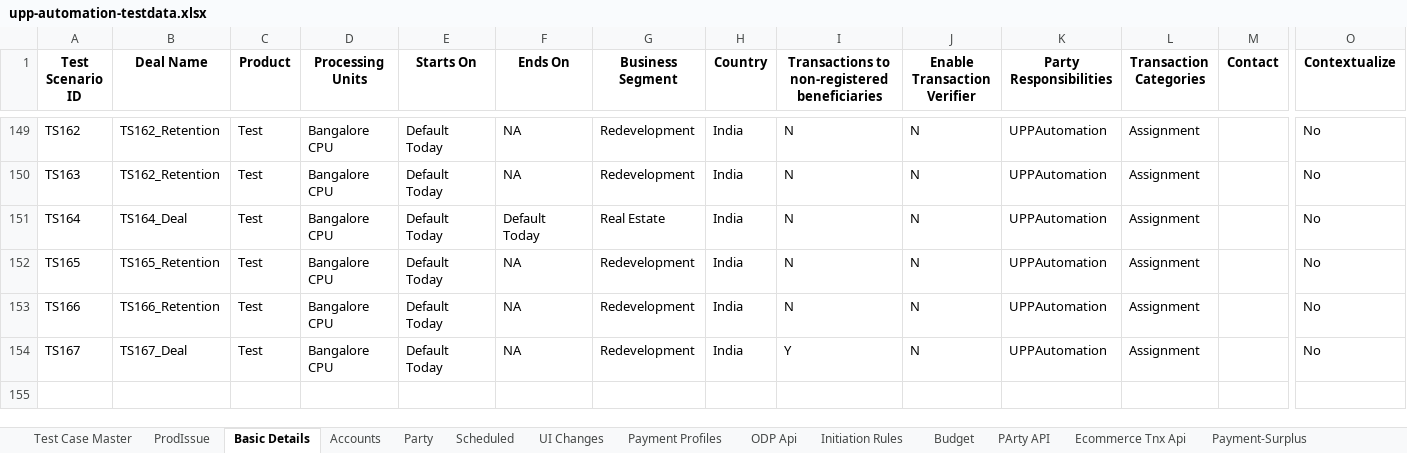
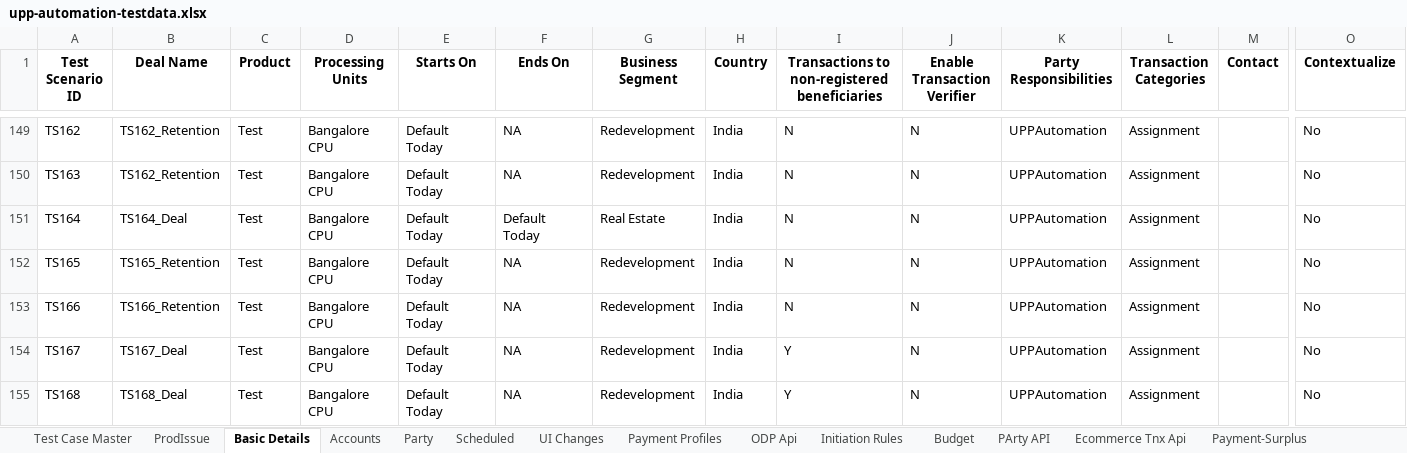
Before and after one commit to deepakdude938/upp, an Excel workbook: src/main/resources/upp-automation-testdata.xlsx, sheet Basic Details, drawn as a sheet; only a part is shown, gaps mark what is left out; values as stored, in another font and other column widths than the file's, no borders; charts and pictures not drawn; rows hold the shown columns only; the diff names each change by its address in the sheet, - before the commit and + after, or states it on an @@ line.

```diff
--- a/src/main/resources/upp-automation-testdata.xlsx (sheet Basic Details)
+++ b/src/main/resources/upp-automation-testdata.xlsx (sheet Basic Details)
+row 155: TS168 | TS168_Deal | Test | Bangalore CPU | Default Today | NA | Redevelopment | India | Y | N | UPPAutomation | Assignment |  | No
```
Also changed, not shown: sheet Scheduled, sheet Test Case Master, sheet Accounts, charts or pictures, src/main/resources/Bulk_ConventionalTransactions_File.xlsx, src/main/resources/InstructedControlAmountRegression.xlsx, 10 other files.
